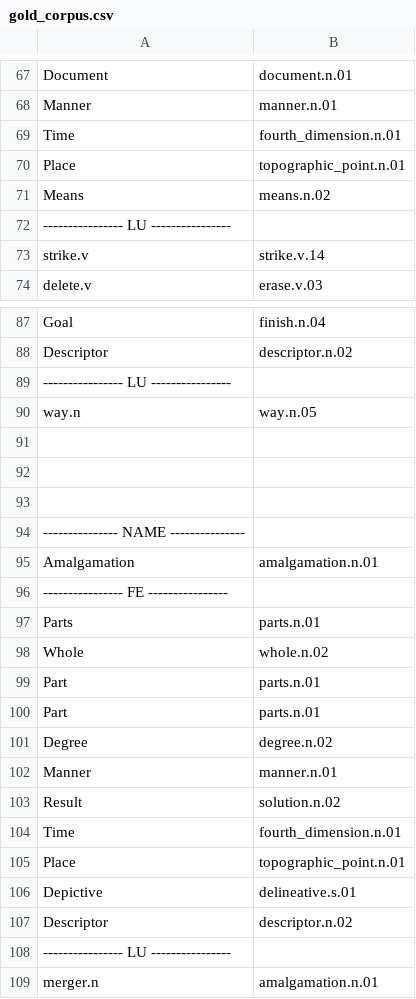
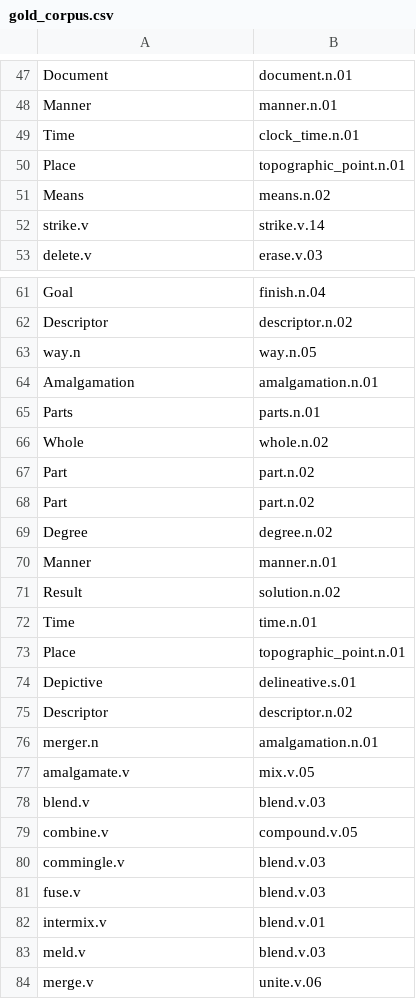
Before and after one commit to PietroPettinato/TLN-Radicioni, a CSV file: 2 - FrameNet/corpus gold/gold_corpus.csv, drawn as a sheet; only a part is shown, gaps mark what is left out; the shorter side is filled out with more unchanged rows; the diff covers the shown part only.

```diff
--- a/2 - FrameNet/corpus gold/gold_corpus.csv
+++ b/2 - FrameNet/corpus gold/gold_corpus.csv
@@ -69 +49 @@ Manner, manner.n.01
-Time, fourth_dimension.n.01
+Time,clock_time.n.01
@@ -72 +51,0 @@ Means, means.n.02
----------------- LU ----------------
@@ -89 +62,0 @@ Descriptor, descriptor.n.02
----------------- LU ----------------
@@ -91,4 +63,0 @@ way.n, way.n.05
-
-
-
---------------- NAME ---------------
@@ -96 +64,0 @@ Amalgamation, amalgamation.n.01
----------------- FE ----------------
@@ -99,2 +67,2 @@ Whole, whole.n.02
-Part, parts.n.01
-Part, parts.n.01
+Part,part.n.02
+Part,part.n.02
@@ -104 +72 @@ Result, solution.n.02
-Time, fourth_dimension.n.01
+Time,time.n.01
@@ -108 +75,0 @@ Descriptor, descriptor.n.02
----------------- LU ----------------
```
Also changed, not shown: 1 added row, 50 removed rows and 3 edited cells elsewhere in this file, 2 other files.
